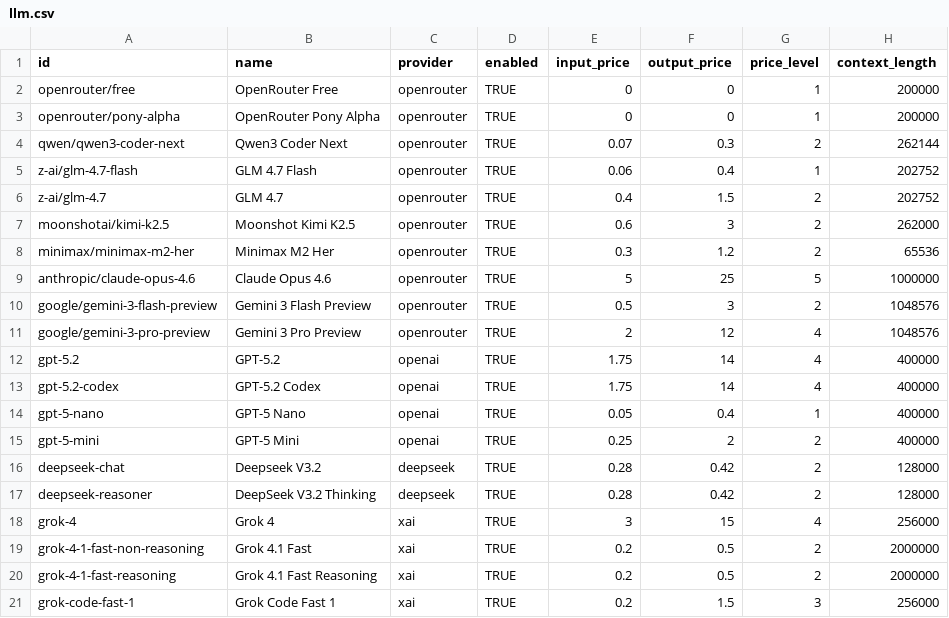
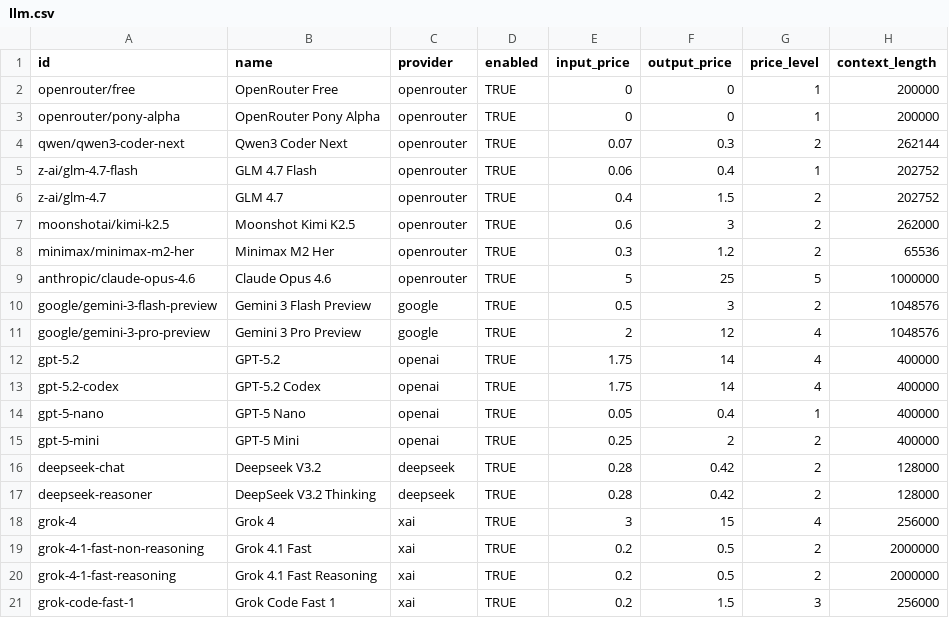
Before and after one commit to crestalnetwork/intentkit, a CSV file: intentkit/models/llm.csv, drawn as a sheet; only a part is shown; the diff names each change by its address in the sheet, - before the commit and + after, or states it on an @@ line.

Commit message:
fix: llm test failed

```diff
--- a/intentkit/models/llm.csv
+++ b/intentkit/models/llm.csv
-C10:C11 (provider): openrouter
+C10:C11 (provider): google
```
